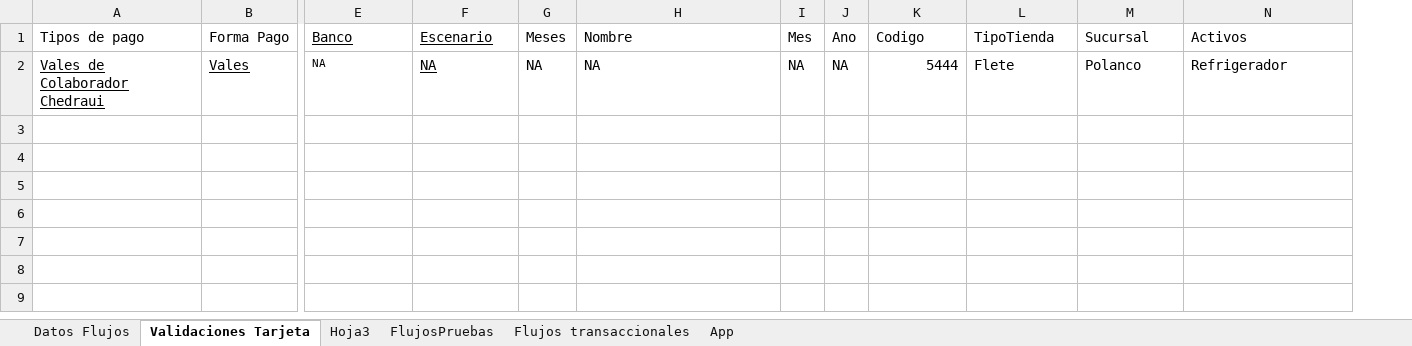
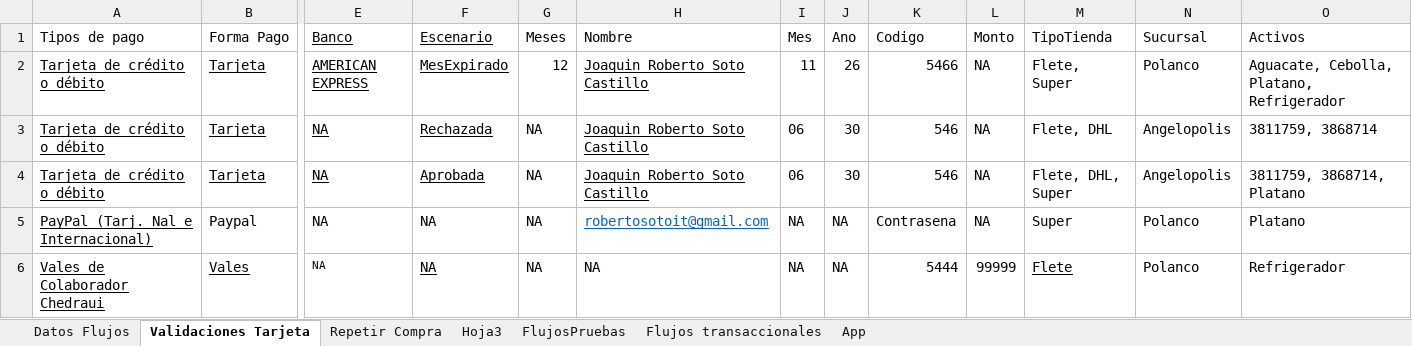
Before and after one commit to sotoatcon/chedraauto, an Excel workbook: data/FlujosTransaccionales.xlsx, sheet Validaciones Tarjeta, drawn as a sheet; only a part is shown, gaps mark what is left out; values as stored, in another font and other column widths than the file's, no borders; addresses are those after the commit; rows hold the shown columns only; the diff names each change by its address in the sheet, - before the commit and + after, or states it on an @@ line.

```diff
--- a/data/FlujosTransaccionales.xlsx (sheet Validaciones Tarjeta)
+++ b/data/FlujosTransaccionales.xlsx (sheet Validaciones Tarjeta)
+sheet tab: Repetir Compra
+column L (Monto), row 6: 99999
+row 2: Tarjeta de crédito o débito | Tarjeta | AMERICAN EXPRESS | MesExpirado | 12 | Joaquin Roberto Soto Castillo | 11 | 26 | 5466 | NA | Flete, Super | Polanco | Aguacate, Cebolla, Platano, Refrigerador
+row 3: Tarjeta de crédito o débito | Tarjeta | NA | Rechazada | NA | Joaquin Roberto Soto Castillo | 06 | 30 | 546 | NA | Flete, DHL | Angelopolis | 3811759, 3868714
+row 4: Tarjeta de crédito o débito | Tarjeta | NA | Aprobada | NA | Joaquin Roberto Soto Castillo | 06 | 30 | 546 | NA | Flete, DHL, Super | Angelopolis | 3811759, 3868714, Platano
+row 5: PayPal (Tarj. Nal e Internacional) | Paypal | NA | NA | NA | robertosotoit@gmail.com | NA | NA | Contrasena | NA | Super | Polanco | Platano
-M6 underline: off
+M6 underline: on
```
Also changed, not shown: 16 other files.
